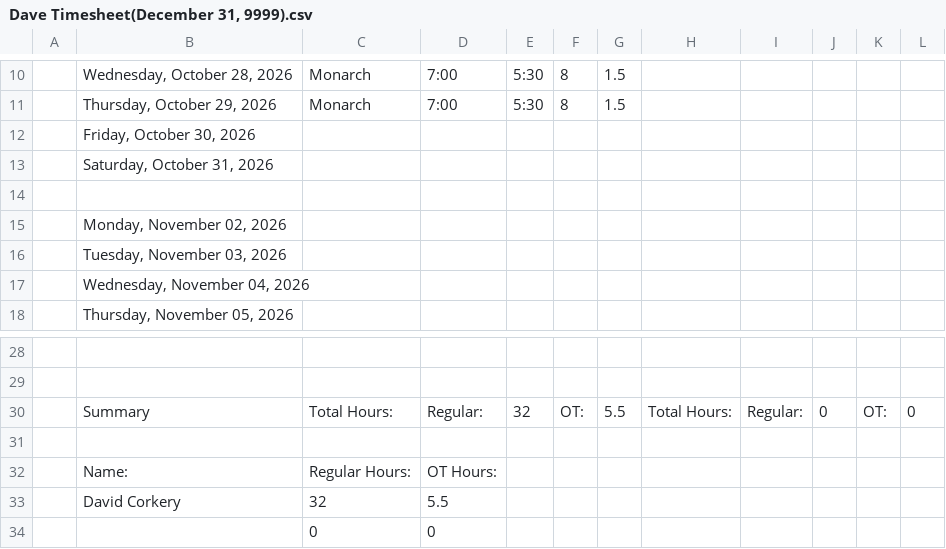
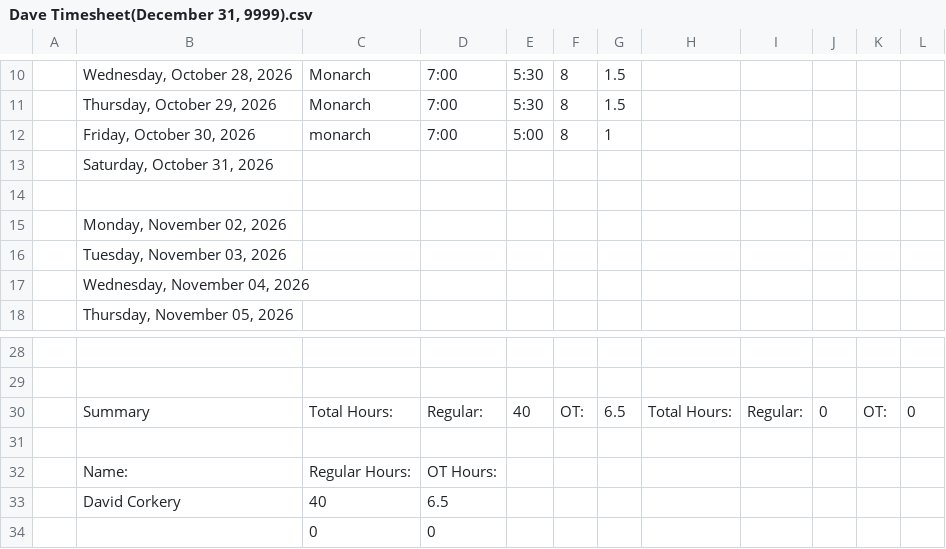
Before and after one commit to lyndon-weber-LLC/headcount-dashboard, a CSV file: data/live/Dave Timesheet(December 31, 9999).csv, drawn as a sheet; only a part is shown, gaps mark what is left out.

```diff
--- a/data/live/Dave Timesheet(December 31, 9999).csv
+++ b/data/live/Dave Timesheet(December 31, 9999).csv
@@ -11,3 +11,3 @@
 ,"Thursday, October 29, 2026",Monarch,7:00,5:30,8,1.5,,,,,
-,"Friday, October 30, 2026",,,,,,,,,,
+,"Friday, October 30, 2026",monarch,7:00,5:00,8,1,,,,,
 ,"Saturday, October 31, 2026",,,,,,,,,,
@@ -29,6 +29,6 @@
 ,,,,,,,,,,,
-,Summary,Total Hours:,Regular:,32,OT:,5.5,Total Hours:,Regular:,0,OT:,0
+,Summary,Total Hours:,Regular:,40,OT:,6.5,Total Hours:,Regular:,0,OT:,0
 ,,,,,,,,,,,
 ,Name:,Regular Hours:,OT Hours:,,,,,,,,
-,David Corkery,32,5.5,,,,,,,,
+,David Corkery,40,6.5,,,,,,,,
 ,,0,0,,,,,,,,
```
Also changed, not shown: data/live/Alex Timesheet(December 31, 9999).csv, data/live/Carlisle Timesheet(December 31, 9999).csv, 6 other files.
